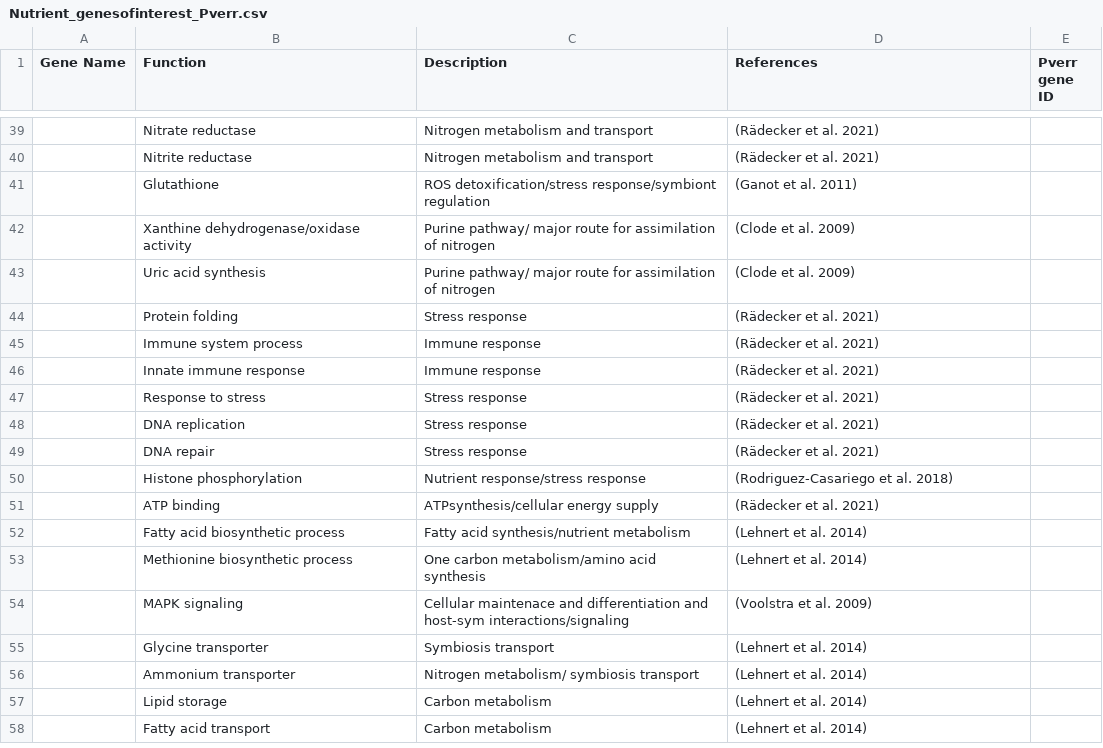
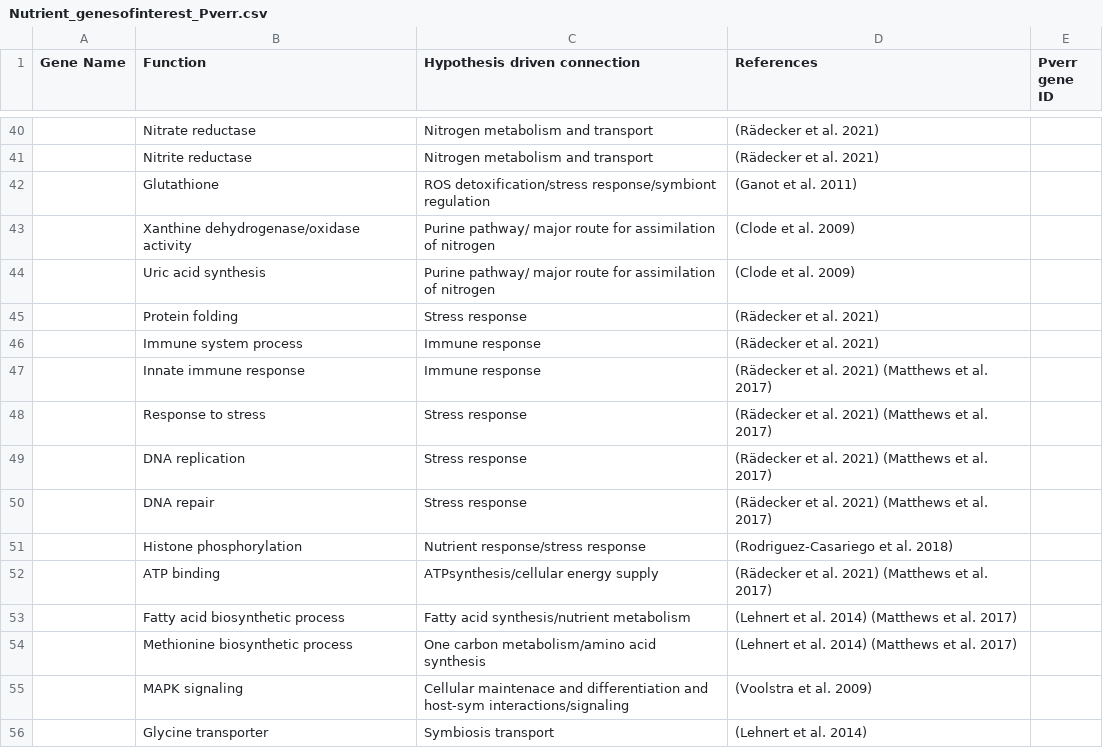
Before and after one commit to hputnam/Becker_E5, a CSV file: Bioinformatics/Output/Nutrient_genesofinterest_Pverr.csv, drawn as a sheet; only a part is shown, gaps mark what is left out; the shorter side is filled out with more unchanged rows; addresses are those after the commit; the diff covers the shown part only; the diff names each change by its address in the sheet, - before the commit and + after, or states it on an @@ line.

```diff
--- a/Bioinformatics/Output/Nutrient_genesofinterest_Pverr.csv
+++ b/Bioinformatics/Output/Nutrient_genesofinterest_Pverr.csv
-C1: Description
+C1: Hypothesis driven connection
-D47:D50 (References): (Rädecker et al. 2021)
+D47:D50 (References): (Rädecker et al. 2021) (Matthews et al. 2017)
-D52 (References): (Rädecker et al. 2021)
+D52 (References): (Rädecker et al. 2021) (Matthews et al. 2017)
-D53:D54 (References): (Lehnert et al. 2014)
+D53:D54 (References): (Lehnert et al. 2014) (Matthews et al. 2017)
```
Also changed, not shown: 18 added rows, 17 removed rows and 11 edited cells elsewhere in this file, 1 other file.
